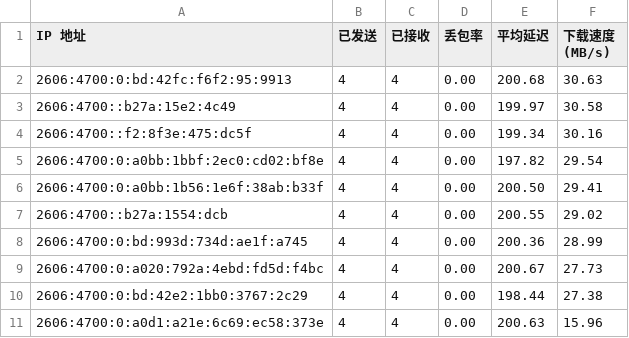
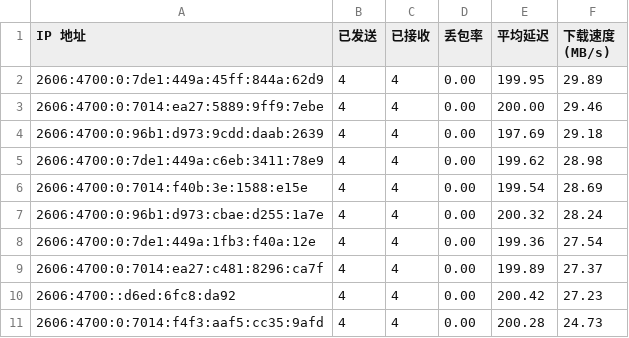
Before and after one commit to ymyuuu/IPDB, a CSV file: BestCF/ipv6.csv, drawn as a sheet.

Commit message:
Update BestCF/ipv6.csv - 2026-06-17 03:09:07

```diff
--- a/BestCF/ipv6.csv
+++ b/BestCF/ipv6.csv
@@ -1,11 +1,11 @@
 IP 地址,已发送,已接收,丢包率,平均延迟,下载速度 (MB/s)
-2606:4700:0:bd:42fc:f6f2:95:9913,4,4,0.00,200.68,30.63
-2606:4700::b27a:15e2:4c49,4,4,0.00,199.97,30.58
-2606:4700::f2:8f3e:475:dc5f,4,4,0.00,199.34,30.16
-2606:4700:0:a0bb:1bbf:2ec0:cd02:bf8e,4,4,0.00,197.82,29.54
-2606:4700:0:a0bb:1b56:1e6f:38ab:b33f,4,4,0.00,200.50,29.41
-2606:4700::b27a:1554:dcb,4,4,0.00,200.55,29.02
-2606:4700:0:bd:993d:734d:ae1f:a745,4,4,0.00,200.36,28.99
-2606:4700:0:a020:792a:4ebd:fd5d:f4bc,4,4,0.00,200.67,27.73
-2606:4700:0:bd:42e2:1bb0:3767:2c29,4,4,0.00,198.44,27.38
-2606:4700:0:a0d1:a21e:6c69:ec58:373e,4,4,0.00,200.63,15.96
+2606:4700:0:7de1:449a:45ff:844a:62d9,4,4,0.00,199.95,29.89
+2606:4700:0:7014:ea27:5889:9ff9:7ebe,4,4,0.00,200.00,29.46
+2606:4700:0:96b1:d973:9cdd:daab:2639,4,4,0.00,197.69,29.18
+2606:4700:0:7de1:449a:c6eb:3411:78e9,4,4,0.00,199.62,28.98
+2606:4700:0:7014:f40b:3e:1588:e15e,4,4,0.00,199.54,28.69
+2606:4700:0:96b1:d973:cbae:d255:1a7e,4,4,0.00,200.32,28.24
+2606:4700:0:7de1:449a:1fb3:f40a:12e,4,4,0.00,199.36,27.54
+2606:4700:0:7014:ea27:c481:8296:ca7f,4,4,0.00,199.89,27.37
+2606:4700::d6ed:6fc8:da92,4,4,0.00,200.42,27.23
+2606:4700:0:7014:f4f3:aaf5:cc35:9afd,4,4,0.00,200.28,24.73
```
